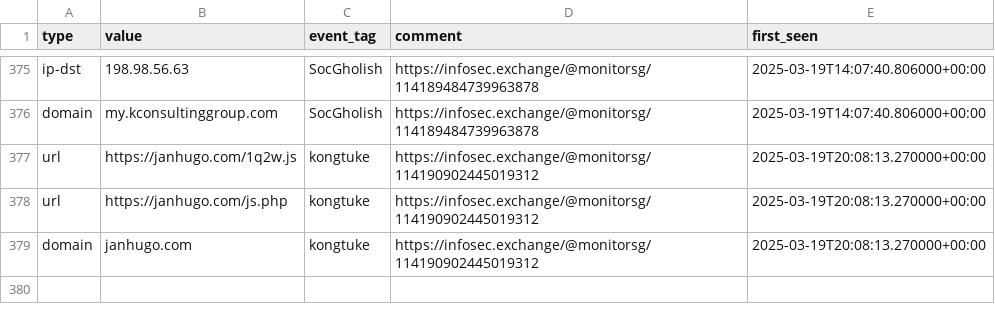
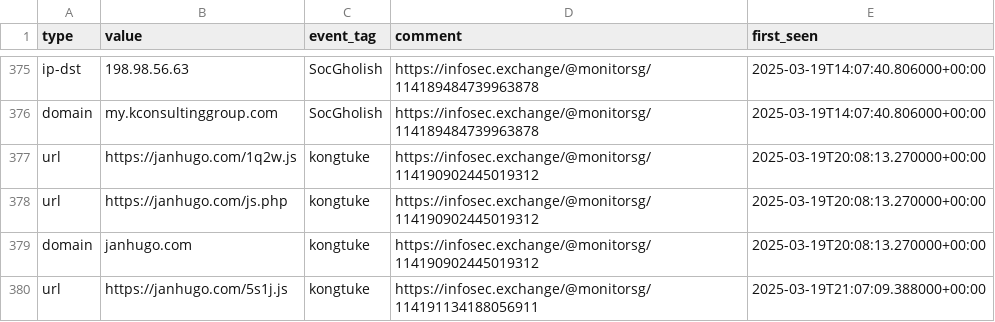
Before and after one commit to Gusty-Dusty/compromised_feeds, a CSV file: 30_days/compromised_websites.csv, drawn as a sheet; only a part is shown, gaps mark what is left out; the diff names each change by its address in the sheet, - before the commit and + after, or states it on an @@ line.

```diff
--- a/30_days/compromised_websites.csv
+++ b/30_days/compromised_websites.csv
+row 380: url | https://janhugo.com/5s1j.js | kongtuke | https://infosec.exchange/@monitorsg/114191134188056911 | 2025-03-19T21:07:09.388000+00:00
```
Also changed, not shown: 7_days/compromised_websites.csv, 6 other files.
